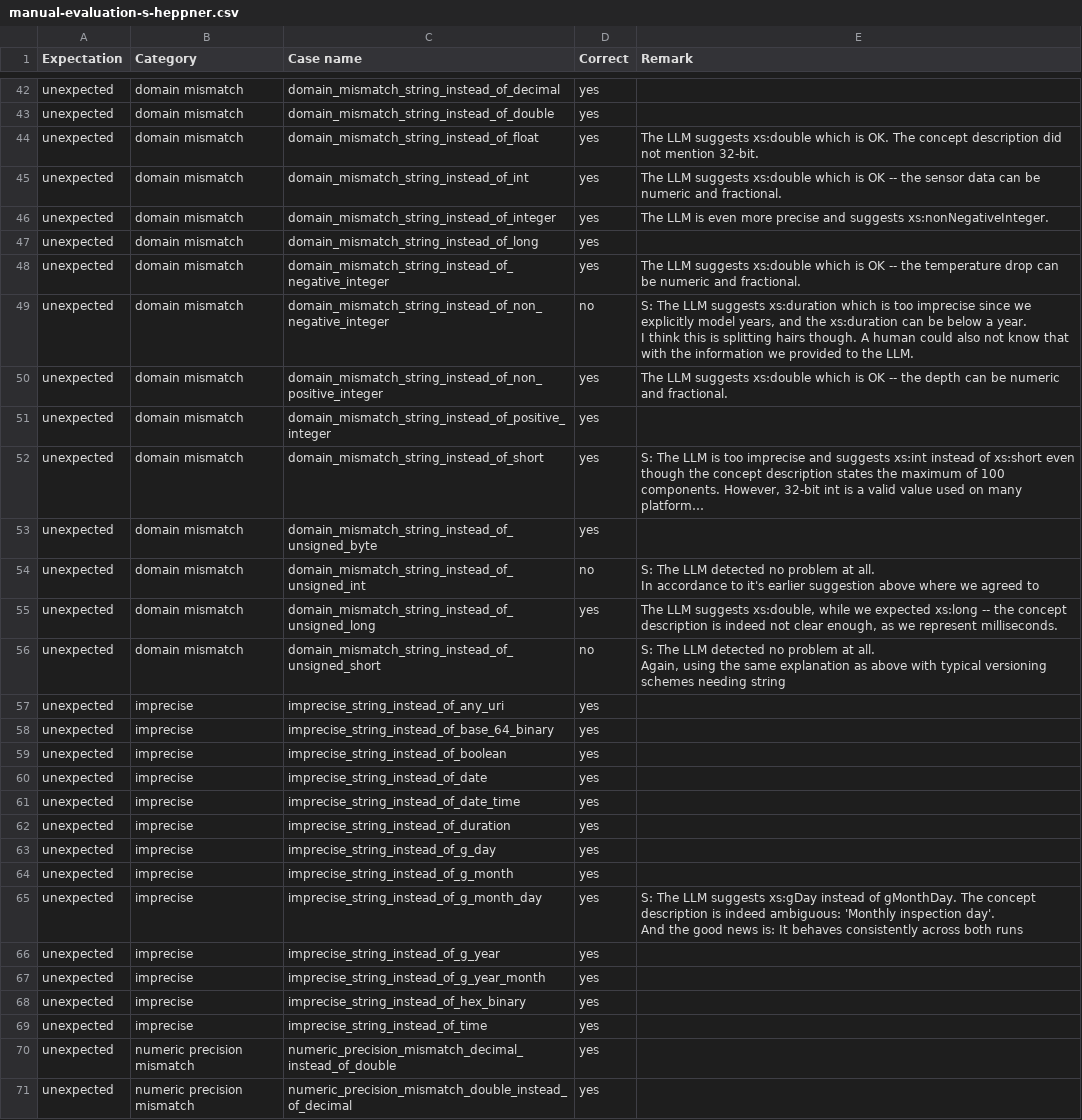
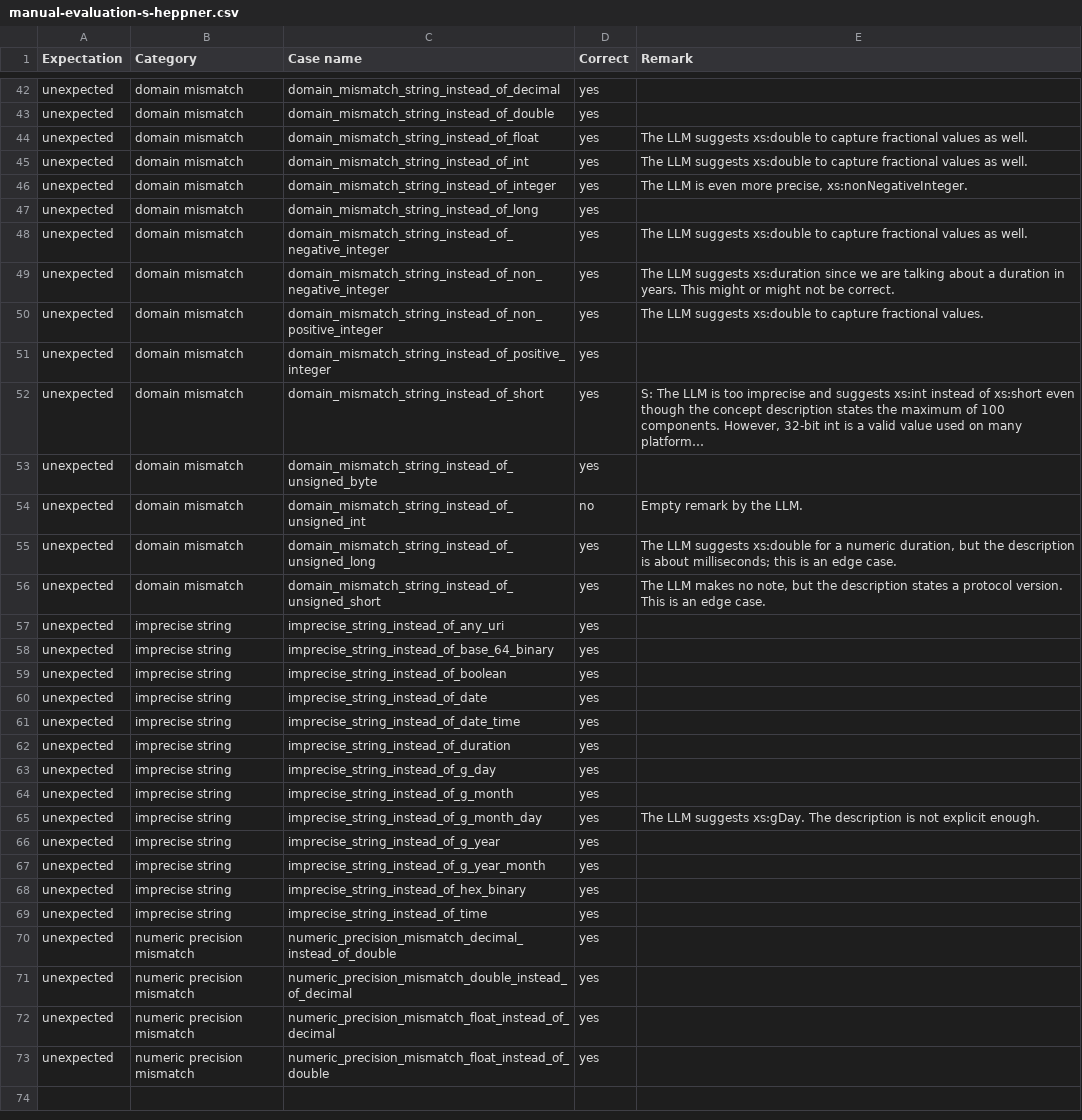
Before and after one commit to mristin/aas-smt-verification-with-llms, a CSV file: experiment_evaluation/gpt-5-2025-08-07/concept_description_to_value_type/manual-evaluation-s-heppner.csv, drawn as a sheet; only a part is shown, gaps mark what is left out; the shorter side is filled out with more unchanged rows; long unchanged cells end in …; ↵ is a line break in a cell; the diff covers the shown part only; the diff names each change by its address in the sheet, - before the commit and + after, or states it on an @@ line.

Commit message:
Add experiment evaluation

```diff
--- a/experiment_evaluation/gpt-5-2025-08-07/concept_description_to_value_type/manual-evaluation-s-heppner.csv
+++ b/experiment_evaluation/gpt-5-2025-08-07/concept_description_to_value_type/manual-evaluation-s-heppner.csv
-E44 (Remark): …suggests xs:double which is OK. The concept description did not mention 32-bit.
+E44 (Remark): …suggests xs:double to capture fractional values as well.
-E45 (Remark): …suggests xs:double which is OK -- the sensor data can be numeric and fractional.
+E45 (Remark): …suggests xs:double to capture fractional values as well.
-E46 (Remark): …even more precise and suggests xs:nonNegativeInteger.
+E46 (Remark): …even more precise, xs:nonNegativeInteger.
-E48 (Remark): …suggests xs:double which is OK -- the temperature drop can be numeric and fractional.
+E48 (Remark): …suggests xs:double to capture fractional values as well.
-D49 (Correct): no
+D49 (Correct): yes
-E49 (Remark): S: The LLM suggests xs:duration which is too imprecise since we explicitly model years, and the xs:duration can be below a year. ↵ I think this is splitting hairs though. A human could also not know that with the information we provided to the LLM.
+E49 (Remark): The LLM suggests xs:duration since we are talking about a duration in years. This might or might not be correct.
-E50 (Remark): …suggests xs:double which is OK -- the depth can be numeric and fractional.
+E50 (Remark): …suggests xs:double to capture fractional values.
-E54 (Remark): S: The LLM detected no problem at all. ↵ In accordance to it's earlier suggestion above where we agreed to
+E54 (Remark): Empty remark by the LLM.
-E55 (Remark): …LLM suggests xs:double, while we expected xs:long -- the concept description is indeed not clear enough, as we represent milliseconds.
+E55 (Remark): …LLM suggests xs:double for a numeric duration, but the description is about milliseconds; this is an edge case.
-D56 (Correct): no
+D56 (Correct): yes
-E56 (Remark): S: The LLM detected no problem at all. ↵ Again, using the same explanation as above with typical versioning schemes needing string
+E56 (Remark): The LLM makes no note, but the description states a protocol version. This is an edge case.
-B57:B69 (Category): imprecise
+B57:B69 (Category): imprecise string
-E65 (Remark): S: The LLM suggests xs:gDay instead of gMonthDay. The concept description is indeed ambiguous: 'Monthly inspection day'. ↵ And the good news is: It behaves consistently across both runs
+E65 (Remark): The LLM suggests xs:gDay. The description is not explicit enough.
```
Also changed, not shown: 1 added row, 1 removed row and 10 edited cells elsewhere in this file, 2 other files.
